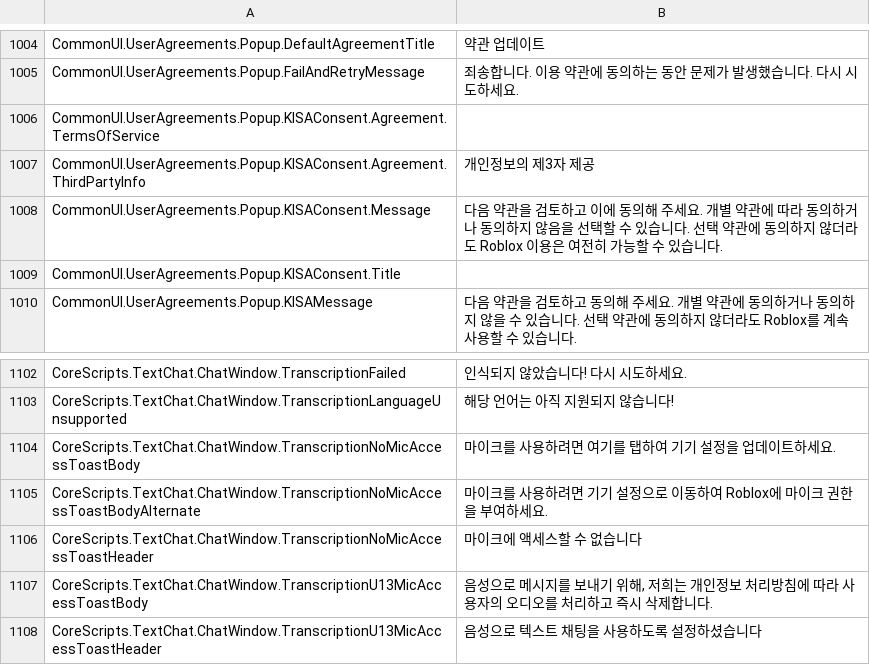
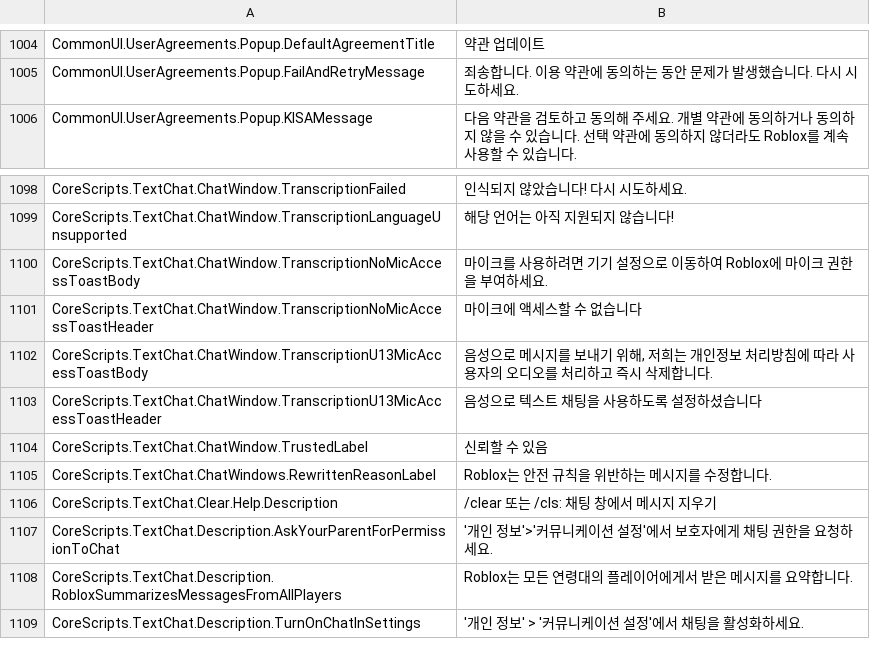
Before and after one commit to walway/Roblox-Datamine, a CSV file: UniversalApp/Locales/Common/ko-kr.csv, drawn as a sheet; only a part is shown, gaps mark what is left out; the shorter side is filled out with more unchanged rows.

```diff
--- a/UniversalApp/Locales/Common/ko-kr.csv
+++ b/UniversalApp/Locales/Common/ko-kr.csv
@@ -1021,6 +1021,2 @@ CommonUI.UserAgreements.Popup.DefaultAgreementTitle,약관 업데이트
 CommonUI.UserAgreements.Popup.FailAndRetryMessage,죄송합니다. 이용 약관에 동의하는 동안 문제가 발생했습니다. 다시 시도하세요.
-CommonUI.UserAgreements.Popup.KISAConsent.Agreement.TermsOfService,
-CommonUI.UserAgreements.Popup.KISAConsent.Agreement.ThirdPartyInfo,개인정보의 제3자 제공
-CommonUI.UserAgreements.Popup.KISAConsent.Message,다음 약관을 검토하고 이에 동의해 주세요. 개별 약관에 따라 동의하거나 동의하지 않음을 선택할 수 있습니다. 선택 약관에 동의하지 않더라도 Roblox 이용은 여전히 가능할 수 있습니다.
-CommonUI.UserAgreements.Popup.KISAConsent.Title,
 CommonUI.UserAgreements.Popup.KISAMessage,다음 약관을 검토하고 동의해 주세요. 개별 약관에 동의하거나 동의하지 않을 수 있습니다. 선택 약관에 동의하지 않더라도 Roblox를 계속 사용할 수 있습니다.
@@ -1121,4 +1117,3 @@ CoreScripts.TextChat.ChatWindow.TranscriptionFailed,인식되지 않았습니다
 CoreScripts.TextChat.ChatWindow.TranscriptionLanguageUnsupported,해당 언어는 아직 지원되지 않습니다!
-CoreScripts.TextChat.ChatWindow.TranscriptionNoMicAccessToastBody,마이크를 사용하려면 여기를 탭하여 기기 설정을 업데이트하세요.
-CoreScripts.TextChat.ChatWindow.TranscriptionNoMicAccessToastBodyAlternate,마이크를 사용하려면 기기 설정으로 이동하여 Roblox에 마이크 권한을 부여하세요.
+CoreScripts.TextChat.ChatWindow.TranscriptionNoMicAccessToastBody,마이크를 사용하려면 기기 설정으로 이동하여 Roblox에 마이크 권한을 부여하세요.
 CoreScripts.TextChat.ChatWindow.TranscriptionNoMicAccessToastHeader,마이크에 액세스할 수 없습니다
```
Also changed, not shown: UniversalApp/Locales/Common/ar-001.csv, UniversalApp/Locales/Common/fr-fr.csv, 35 other files.
